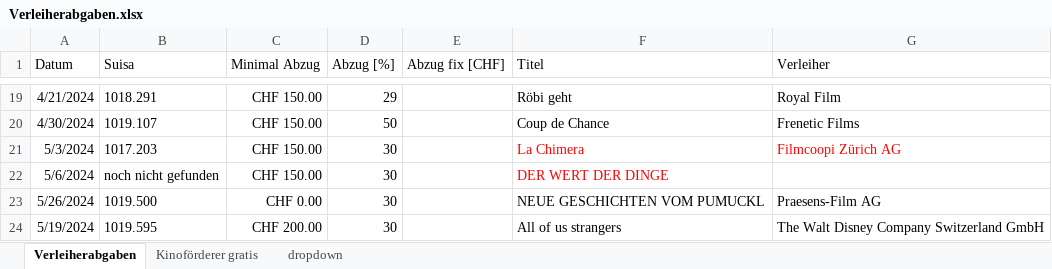
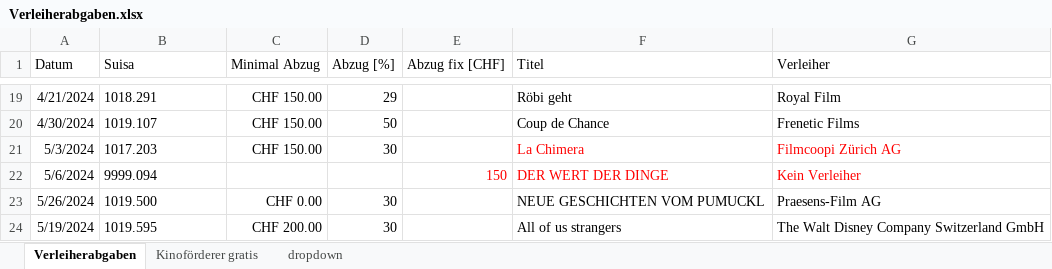
Before and after one commit to slvwagner/Kinoklub, an Excel workbook: Input/Verleiherabgaben.xlsx, sheet Verleiherabgaben, drawn as a sheet; only a part is shown, gaps mark what is left out; values as stored, in another font and other column widths than the file's, no borders; table styles not drawn; the diff names each change by its address in the sheet, - before the commit and + after, or states it on an @@ line.

```diff
--- a/Input/Verleiherabgaben.xlsx (sheet Verleiherabgaben)
+++ b/Input/Verleiherabgaben.xlsx (sheet Verleiherabgaben)
-B22 (Suisa): noch nicht gefunden
+B22 (Suisa): 9999.094
-C22 (Minimal Abzug): CHF 150.00
+C22 (Minimal Abzug): (empty)
-D22 (Abzug [%]): 30
+D22 (Abzug [%]): (empty)
-E22 (Abzug fix [CHF]): (empty)
+E22 (Abzug fix [CHF]): 150
-G22 (Verleiher): (empty)
+G22 (Verleiher): Kein Verleiher
```
Also changed, not shown: sheet Kinoförderer gratis, Input/Einnahmen und Ausgaben.xlsx, 3 other files.
